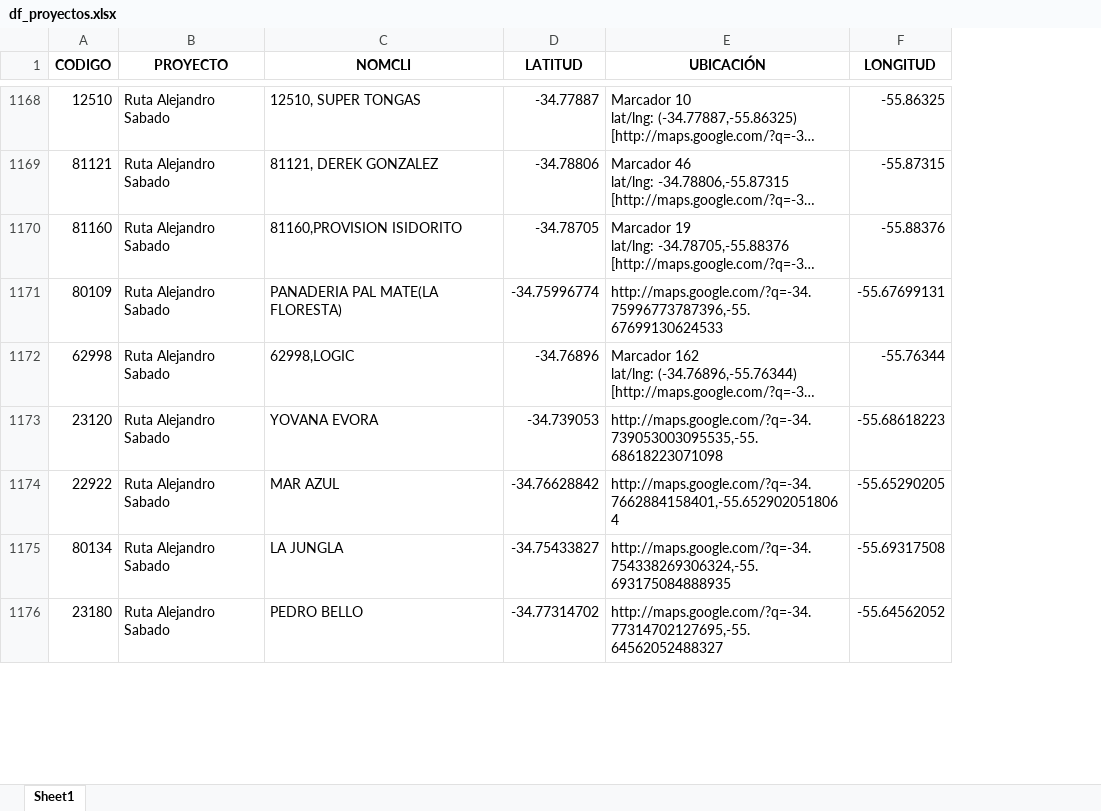
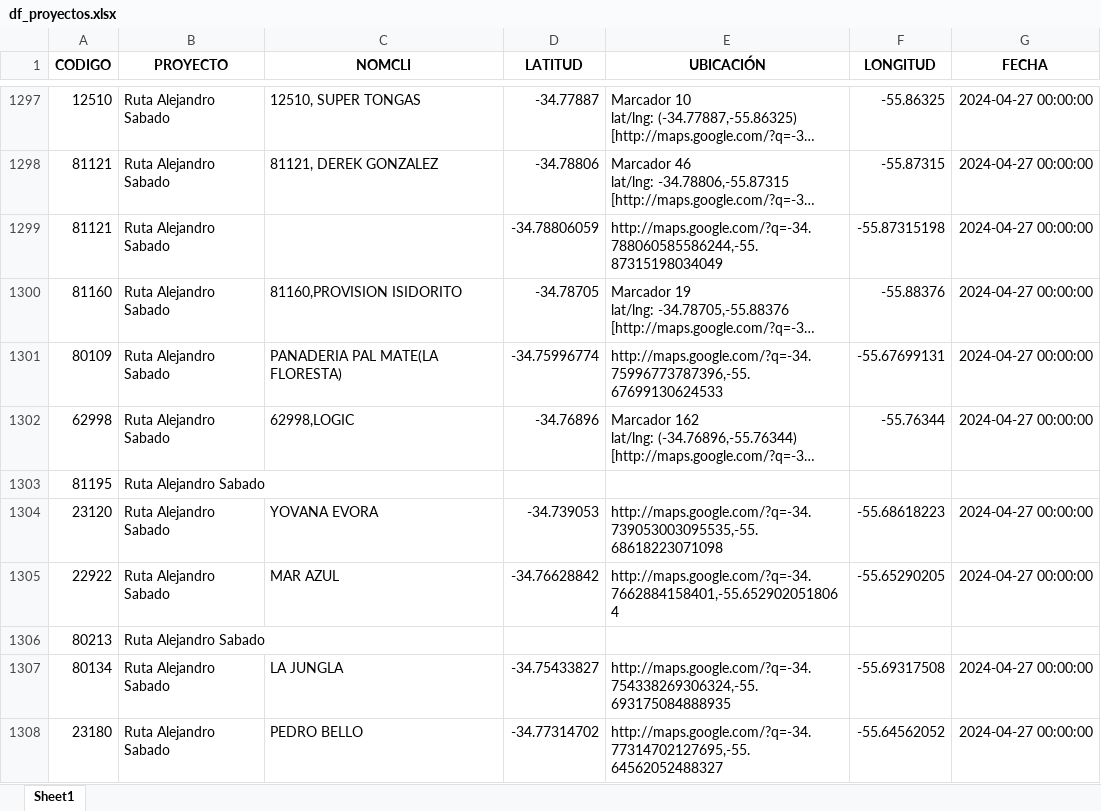
Before and after one commit to bisturito/1-ORIGINAL-DimalMaps, an Excel workbook: data/Limpia/df_proyectos.xlsx, sheet Sheet1, drawn as a sheet; only a part is shown, gaps mark what is left out; long unchanged cells end in …; values as stored, in another font and other column widths than the file's, no borders; the diff covers the shown part only; the diff names each change by its address in the sheet, - before the commit and + after, or states it on an @@ line.

```diff
--- a/data/Limpia/df_proyectos.xlsx (sheet Sheet1)
+++ b/data/Limpia/df_proyectos.xlsx (sheet Sheet1)
+column G (FECHA), rows 1297-1298: 2024-04-27 00:00:00 | 2024-04-27 00:00:00; rows 1300-1302: all 2024-04-27 00:00:00; rows 1304-1305: 2024-04-27 00:00:00 | 2024-04-27 00:00:00; rows 1307-1308: 2024-04-27 00:00:00 | 2024-04-27 00:00:00
+row 1299: 81121 | Ruta Alejandro Sabado |  | -34.78806059 | http://maps.google.com/?q=-34.788060585586244,-55.87315198034049 | -55.87315198 | 2024-04-27 00:00:00
+row 1303: 81195 | Ruta Alejandro Sabado
+row 1306: 80213 | Ruta Alejandro Sabado
```
Also changed, not shown: 200 added rows elsewhere in this sheet.
